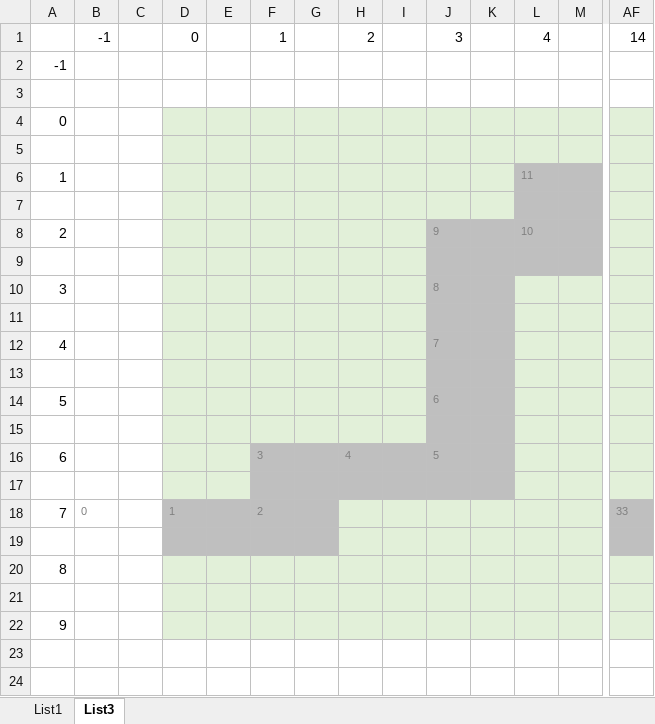
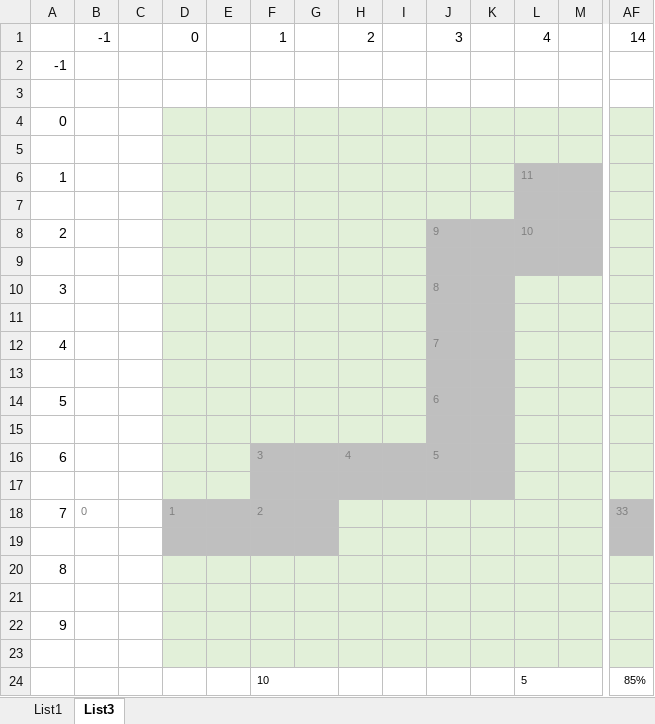
Before and after one commit to nkast/ToDe, an Excel workbook: Soubory/plan-cesty-pochodu.xlsx, sheet List3, drawn as a sheet; only a part is shown, gaps mark what is left out; values as stored, in another font and other column widths than the file's, no borders; rows hold the shown columns only; the diff names each change by its address in the sheet, - before the commit and + after, or states it on an @@ line.

```diff
--- a/Soubory/plan-cesty-pochodu.xlsx (sheet List3)
+++ b/Soubory/plan-cesty-pochodu.xlsx (sheet List3)
+row 23: (empty)
+row 24:  |  |  |  |  | 10 |  |  |  |  |  | 5 |  | 85%
```
Also changed, not shown: 2 other files.
